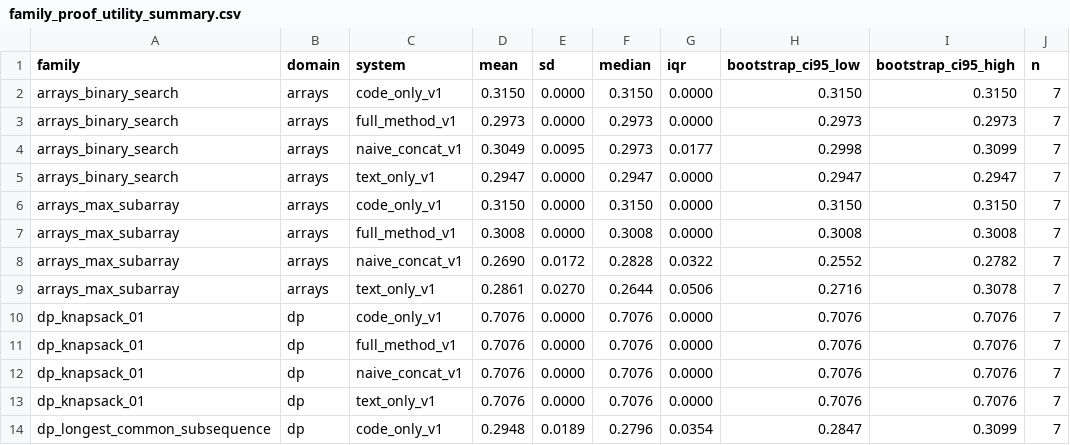
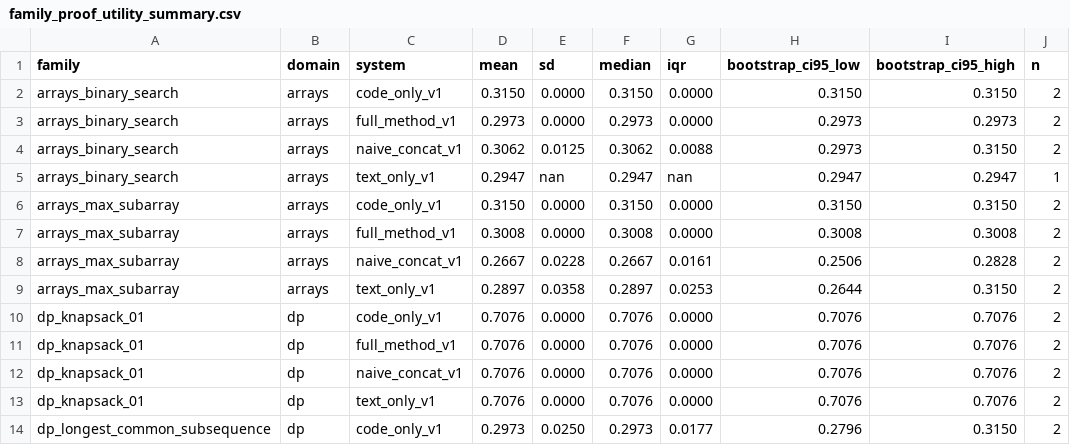
Before and after one commit to fraware/cta-benchmark, a CSV file: results/family_proof_utility_summary.csv, drawn as a sheet; only a part is shown; the diff covers the shown part only; the diff names each change by its address in the sheet, - before the commit and + after, or states it on an @@ line.

```diff
--- a/results/family_proof_utility_summary.csv
+++ b/results/family_proof_utility_summary.csv
-J2:J4 (n): 7
+J2:J4 (n): 2
-D4 (mean): 0.3049
+D4 (mean): 0.3062
-E4 (sd): 0.0095
+E4 (sd): 0.0125
-F4 (median): 0.2973
+F4 (median): 0.3062
-G4 (iqr): 0.0177
+G4 (iqr): 0.0088
-H4 (bootstrap_ci95_low): 0.2998
+H4 (bootstrap_ci95_low): 0.2973
-I4 (bootstrap_ci95_high): 0.3099
+I4 (bootstrap_ci95_high): 0.3150
-E5 (sd): 0.0000
+E5 (sd): nan
-G5 (iqr): 0.0000
+G5 (iqr): nan
-J5 (n): 7
+J5 (n): 1
-J6:J14 (n): 7
+J6:J14 (n): 2
-D8 (mean): 0.2690
+D8 (mean): 0.2667
-E8 (sd): 0.0172
+E8 (sd): 0.0228
-F8 (median): 0.2828
+F8 (median): 0.2667
-G8 (iqr): 0.0322
+G8 (iqr): 0.0161
-H8 (bootstrap_ci95_low): 0.2552
+H8 (bootstrap_ci95_low): 0.2506
-I8 (bootstrap_ci95_high): 0.2782
+I8 (bootstrap_ci95_high): 0.2828
-D9 (mean): 0.2861
+D9 (mean): 0.2897
-E9 (sd): 0.0270
+E9 (sd): 0.0358
-F9 (median): 0.2644
+F9 (median): 0.2897
-G9 (iqr): 0.0506
+G9 (iqr): 0.0253
-H9 (bootstrap_ci95_low): 0.2716
+H9 (bootstrap_ci95_low): 0.2644
-I9 (bootstrap_ci95_high): 0.3078
+I9 (bootstrap_ci95_high): 0.3150
-D14 (mean): 0.2948
+D14 (mean): 0.2973
-E14 (sd): 0.0189
+E14 (sd): 0.0250
-F14 (median): 0.2796
+F14 (median): 0.2973
-G14 (iqr): 0.0354
+G14 (iqr): 0.0177
-H14 (bootstrap_ci95_low): 0.2847
+H14 (bootstrap_ci95_low): 0.2796
-I14 (bootstrap_ci95_high): 0.3099
+I14 (bootstrap_ci95_high): 0.3150
```
Also changed, not shown: 154 edited cells elsewhere in this file, results/composite_sensitivity.csv, results/family_consistency_summary.csv, 57 other files.
